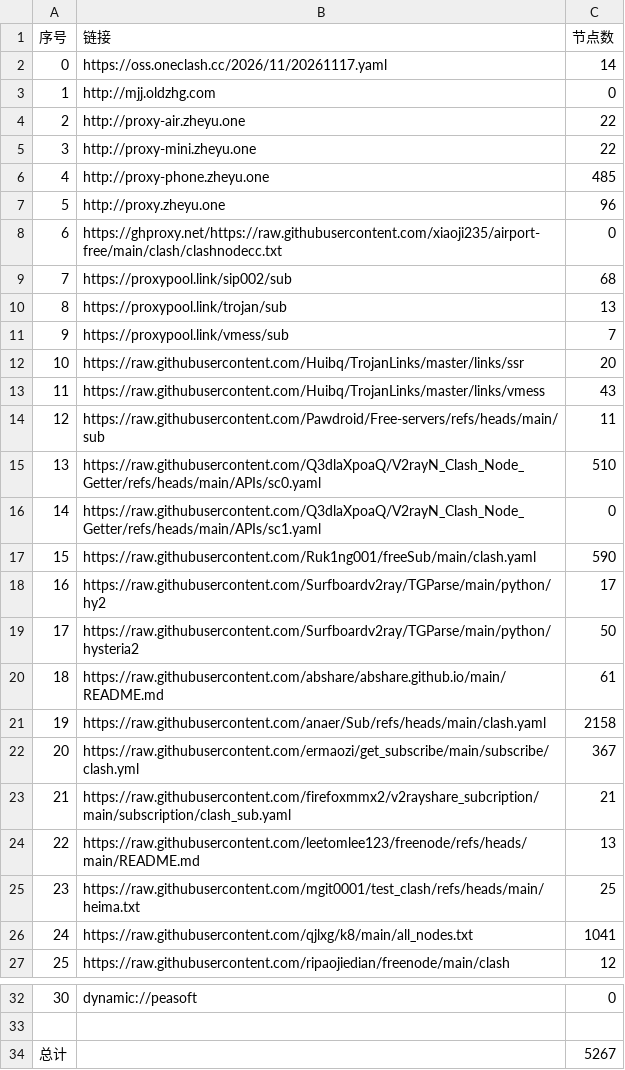
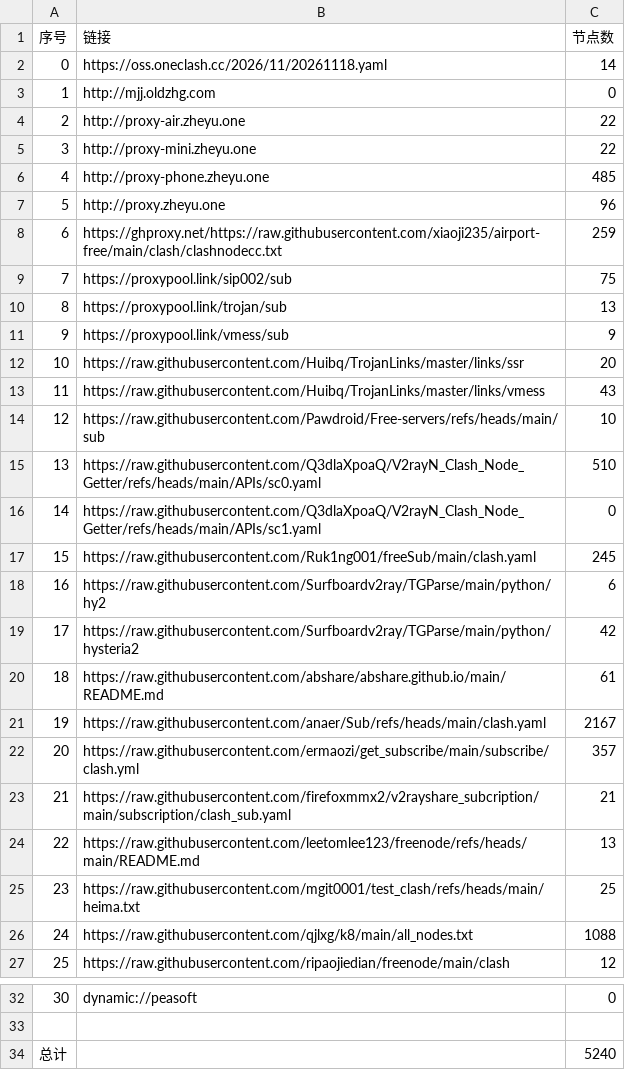
Before and after one commit to tony0392/NoMoreWalls, a CSV file: list_result.csv, drawn as a sheet; only a part is shown, gaps mark what is left out.

```diff
--- a/list_result.csv
+++ b/list_result.csv
@@ -1,3 +1,3 @@
 序号,链接,节点数
-0,https://oss.oneclash.cc/2026/11/20261117.yaml,14
+0,https://oss.oneclash.cc/2026/11/20261118.yaml,14
 1,http://mjj.oldzhg.com,0
@@ -7,17 +7,17 @@
 5,http://proxy.zheyu.one,96
-6,https://ghproxy.net/https://raw.githubusercontent.com/xiaoji235/airport-free/main/clash/clashnodecc.txt,0
-7,https://proxypool.link/sip002/sub,68
+6,https://ghproxy.net/https://raw.githubusercontent.com/xiaoji235/airport-free/main/clash/clashnodecc.txt,259
+7,https://proxypool.link/sip002/sub,75
 8,https://proxypool.link/trojan/sub,13
-9,https://proxypool.link/vmess/sub,7
+9,https://proxypool.link/vmess/sub,9
 10,https://raw.githubusercontent.com/Huibq/TrojanLinks/master/links/ssr,20
 11,https://raw.githubusercontent.com/Huibq/TrojanLinks/master/links/vmess,43
-12,https://raw.githubusercontent.com/Pawdroid/Free-servers/refs/heads/main/sub,11
+12,https://raw.githubusercontent.com/Pawdroid/Free-servers/refs/heads/main/sub,10
 13,https://raw.githubusercontent.com/Q3dlaXpoaQ/V2rayN_Clash_Node_Getter/refs/heads/main/APIs/sc0.yaml,510
 14,https://raw.githubusercontent.com/Q3dlaXpoaQ/V2rayN_Clash_Node_Getter/refs/heads/main/APIs/sc1.yaml,0
-15,https://raw.githubusercontent.com/Ruk1ng001/freeSub/main/clash.yaml,590
-16,https://raw.githubusercontent.com/Surfboardv2ray/TGParse/main/python/hy2,17
-17,https://raw.githubusercontent.com/Surfboardv2ray/TGParse/main/python/hysteria2,50
+15,https://raw.githubusercontent.com/Ruk1ng001/freeSub/main/clash.yaml,245
+16,https://raw.githubusercontent.com/Surfboardv2ray/TGParse/main/python/hy2,6
+17,https://raw.githubusercontent.com/Surfboardv2ray/TGParse/main/python/hysteria2,42
 18,https://raw.githubusercontent.com/abshare/abshare.github.io/main/README.md,61
-19,https://raw.githubusercontent.com/anaer/Sub/refs/heads/main/clash.yaml,2158
-20,https://raw.githubusercontent.com/ermaozi/get_subscribe/main/subscribe/clash.yml,367
+19,https://raw.githubusercontent.com/anaer/Sub/refs/heads/main/clash.yaml,2167
+20,https://raw.githubusercontent.com/ermaozi/get_subscribe/main/subscribe/clash.yml,357
 21,https://raw.githubusercontent.com/firefoxmmx2/v2rayshare_subcription/main/subscription/clash_sub.yaml,21
@@ -25,3 +25,3 @@
 23,https://raw.githubusercontent.com/mgit0001/test_clash/refs/heads/main/heima.txt,25
-24,https://raw.githubusercontent.com/qjlxg/k8/main/all_nodes.txt,1041
+24,https://raw.githubusercontent.com/qjlxg/k8/main/all_nodes.txt,1088
 25,https://raw.githubusercontent.com/ripaojiedian/freenode/main/clash,12
@@ -33,2 +33,2 @@
 
-总计,,5267
+总计,,5240
```
Also changed, not shown: 36 other files.
